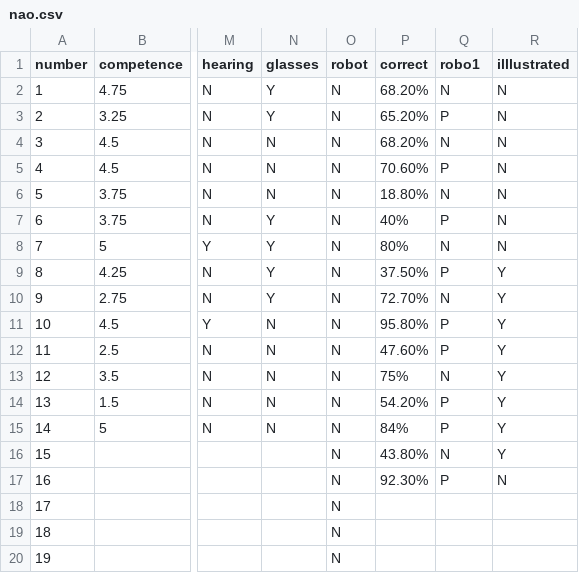
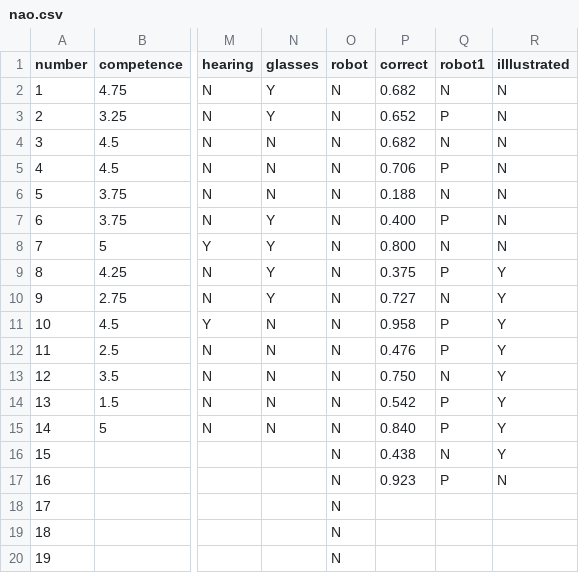
Before and after one commit to kylexu3/exp, a CSV file: nao.csv, drawn as a sheet; only a part is shown, gaps mark what is left out; the diff names each change by its address in the sheet, - before the commit and + after, or states it on an @@ line.

Commit message:
Add files via upload

```diff
--- a/nao.csv
+++ b/nao.csv
-Q1: robo1
+Q1: robot1
-P2 (correct): 68.20%
+P2 (correct): 0.682
-P3 (correct): 65.20%
+P3 (correct): 0.652
-P4 (correct): 68.20%
+P4 (correct): 0.682
-P5 (correct): 70.60%
+P5 (correct): 0.706
-P6 (correct): 18.80%
+P6 (correct): 0.188
-P7 (correct): 40%
+P7 (correct): 0.400
-P8 (correct): 80%
+P8 (correct): 0.800
-P9 (correct): 37.50%
+P9 (correct): 0.375
-P10 (correct): 72.70%
+P10 (correct): 0.727
-P11 (correct): 95.80%
+P11 (correct): 0.958
-P12 (correct): 47.60%
+P12 (correct): 0.476
-P13 (correct): 75%
+P13 (correct): 0.750
-P14 (correct): 54.20%
+P14 (correct): 0.542
-P15 (correct): 84%
+P15 (correct): 0.840
-P16 (correct): 43.80%
+P16 (correct): 0.438
-P17 (correct): 92.30%
+P17 (correct): 0.923
```
